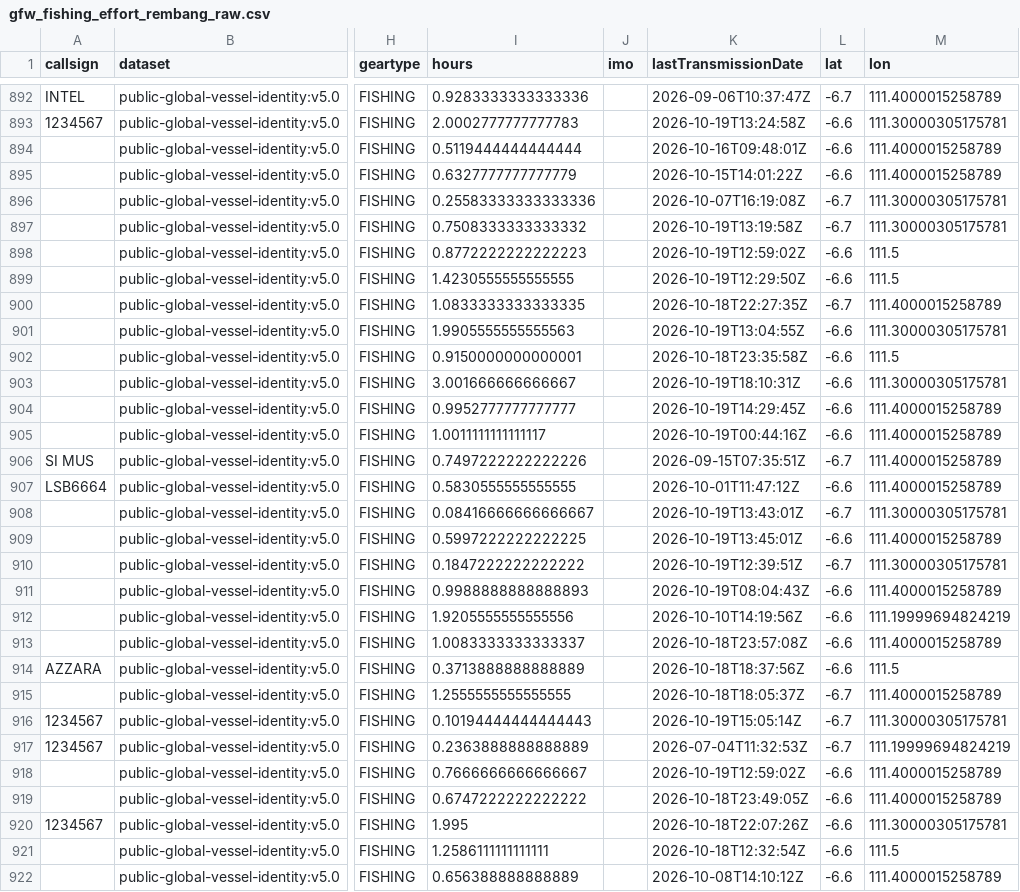
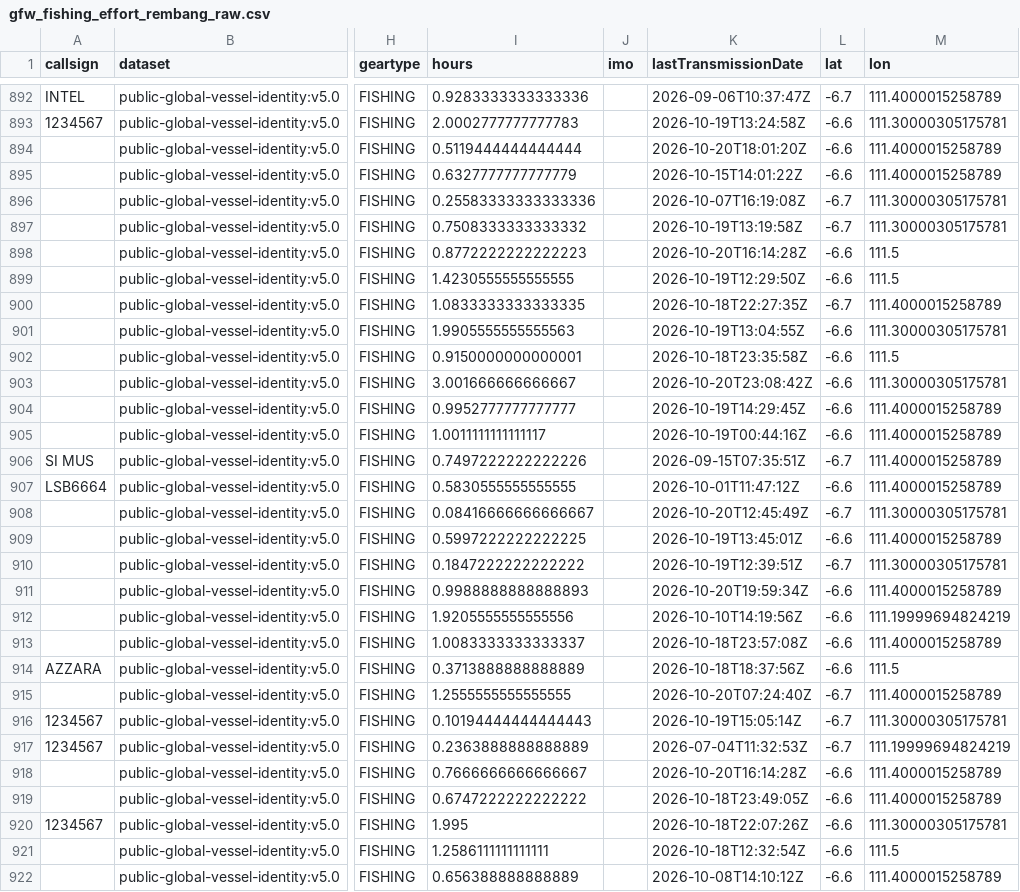
Before and after one commit to wongrembang/big_data_PDRB, a CSV file: data/raw/gfw_fishing_effort_rembang_raw.csv, drawn as a sheet; only a part is shown, gaps mark what is left out; the diff covers the shown part only; the diff names each change by its address in the sheet, - before the commit and + after, or states it on an @@ line.

```diff
--- a/data/raw/gfw_fishing_effort_rembang_raw.csv
+++ b/data/raw/gfw_fishing_effort_rembang_raw.csv
-K894 (lastTransmissionDate): 2026-10-16T09:48:01Z
+K894 (lastTransmissionDate): 2026-10-20T18:01:20Z
-K898 (lastTransmissionDate): 2026-10-19T12:59:02Z
+K898 (lastTransmissionDate): 2026-10-20T16:14:28Z
-K903 (lastTransmissionDate): 2026-10-19T18:10:31Z
+K903 (lastTransmissionDate): 2026-10-20T23:08:42Z
-K908 (lastTransmissionDate): 2026-10-19T13:43:01Z
+K908 (lastTransmissionDate): 2026-10-20T12:45:49Z
-K911 (lastTransmissionDate): 2026-10-19T08:04:43Z
+K911 (lastTransmissionDate): 2026-10-20T19:59:34Z
-K915 (lastTransmissionDate): 2026-10-18T18:05:37Z
+K915 (lastTransmissionDate): 2026-10-20T07:24:40Z
-K918 (lastTransmissionDate): 2026-10-19T12:59:02Z
+K918 (lastTransmissionDate): 2026-10-20T16:14:28Z
```
Also changed, not shown: 2 moved rows and 124 edited cells elsewhere in this file, 1 other file.
